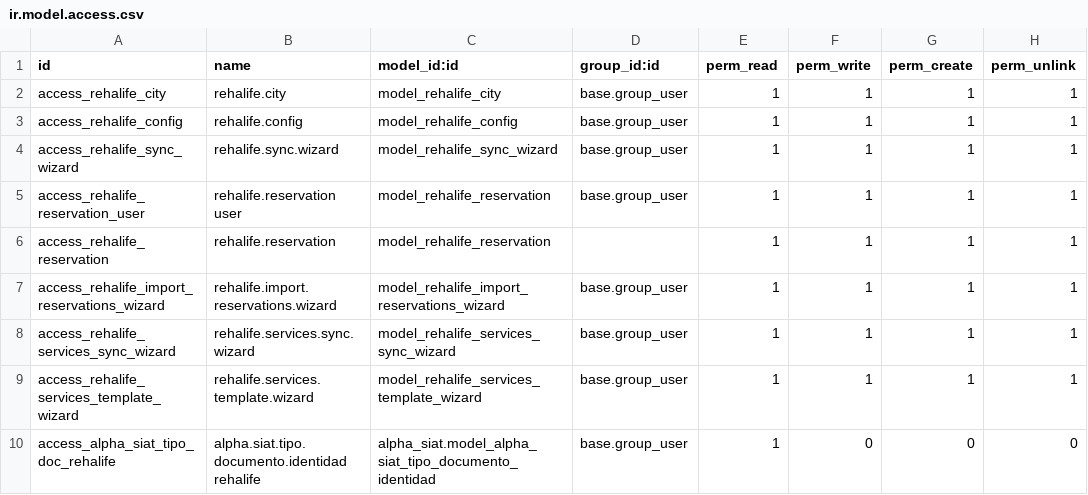
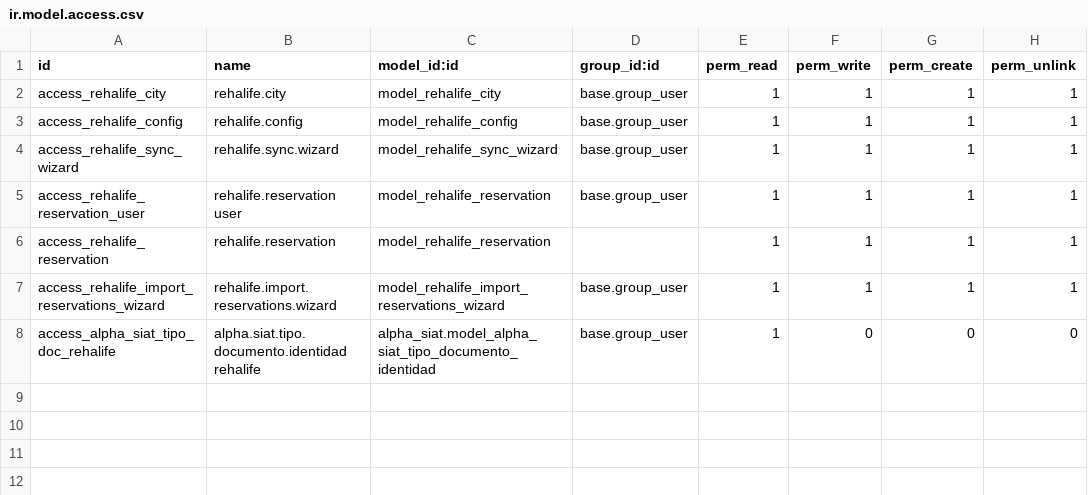
Before and after one commit to opealphaid/reha_odoo_prod, a CSV file: rehalife_o18/security/ir.model.access.csv, drawn as a sheet.

Commit message:
Revert "[MRG] Feature/service types w template"

```diff
--- a/rehalife_o18/security/ir.model.access.csv
+++ b/rehalife_o18/security/ir.model.access.csv
@@ -7,4 +7,2 @@ access_rehalife_reservation,rehalife.reservation,model_rehalife_reservation,,1,1
 access_rehalife_import_reservations_wizard,rehalife.import.reservations.wizard,model_rehalife_import_reservations_wizard,base.group_user,1,1,1,1
-access_rehalife_services_sync_wizard,rehalife.services.sync.wizard,model_rehalife_services_sync_wizard,base.group_user,1,1,1,1
-access_rehalife_services_template_wizard,rehalife.services.template.wizard,model_rehalife_services_template_wizard,base.group_user,1,1,1,1
 access_alpha_siat_tipo_doc_rehalife,alpha.siat.tipo.documento.identidad rehalife,alpha_siat.model_alpha_siat_tipo_documento_identidad,base.group_user,1,0,0,0
```
Also changed, not shown: 12 other files.
